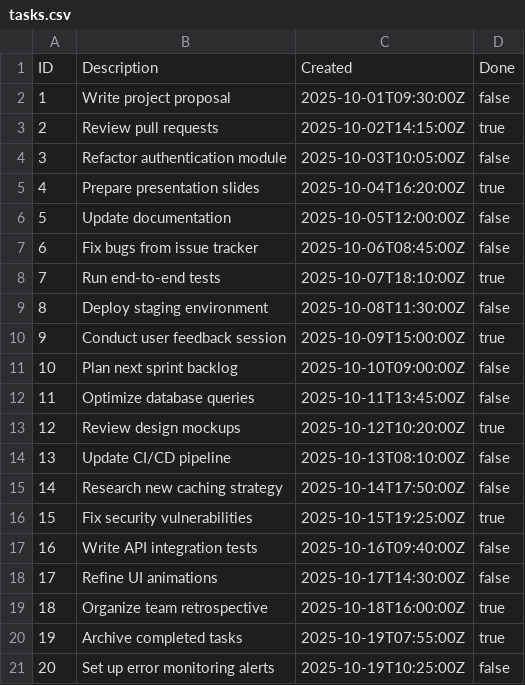
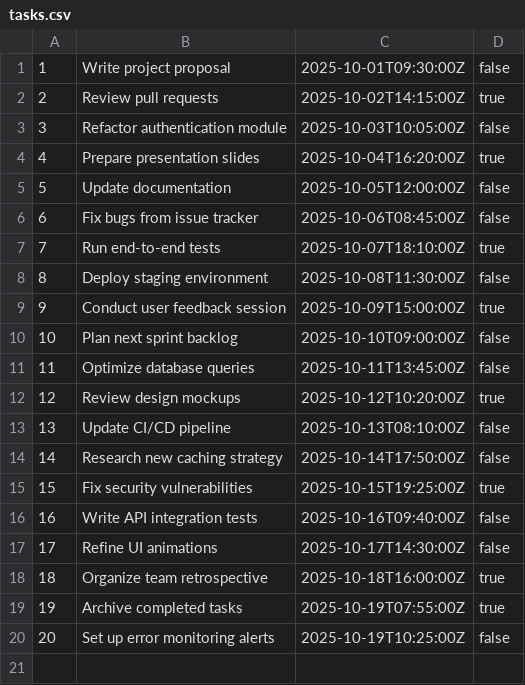
Before and after one commit to DerBaumann/tasks-go, a CSV file: tasks.csv, drawn as a sheet.

Commit message:
Add listing functionality. Add flag to list all tasks.

```diff
--- a/tasks.csv
+++ b/tasks.csv
@@ -1,2 +1 @@
-ID,Description,Created,Done
 1,Write project proposal,2025-10-01T09:30:00Z,false
```
Also changed, not shown: 3 other files.
